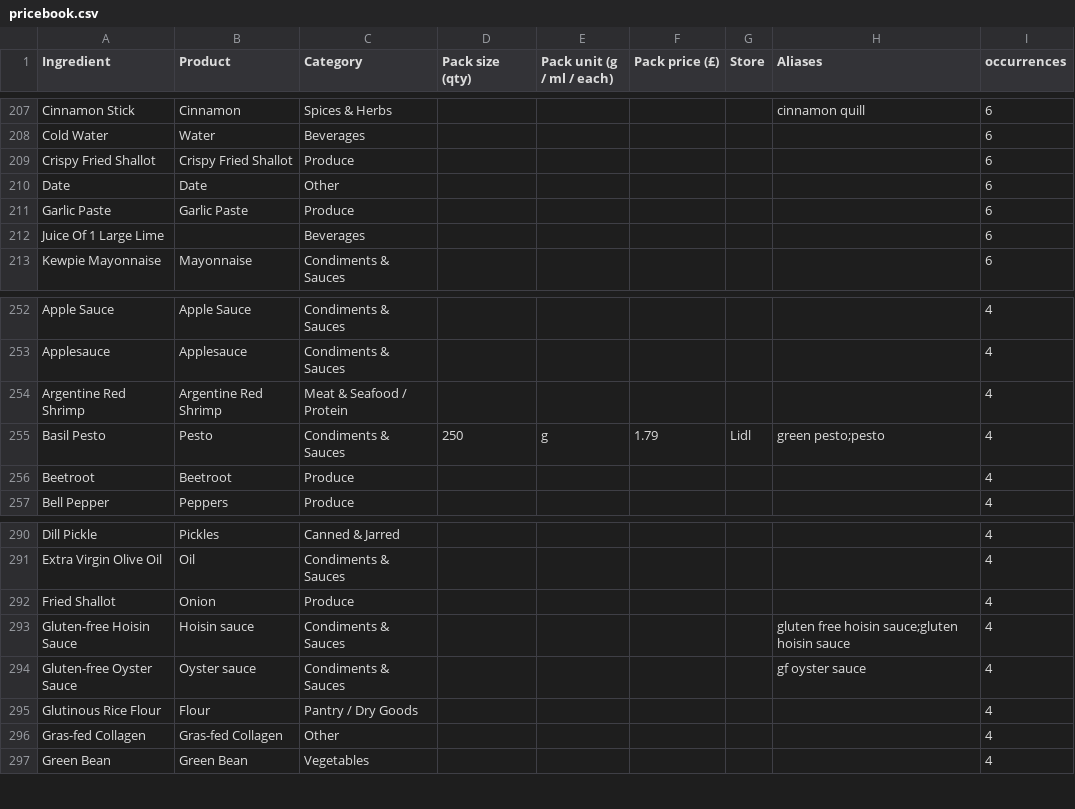
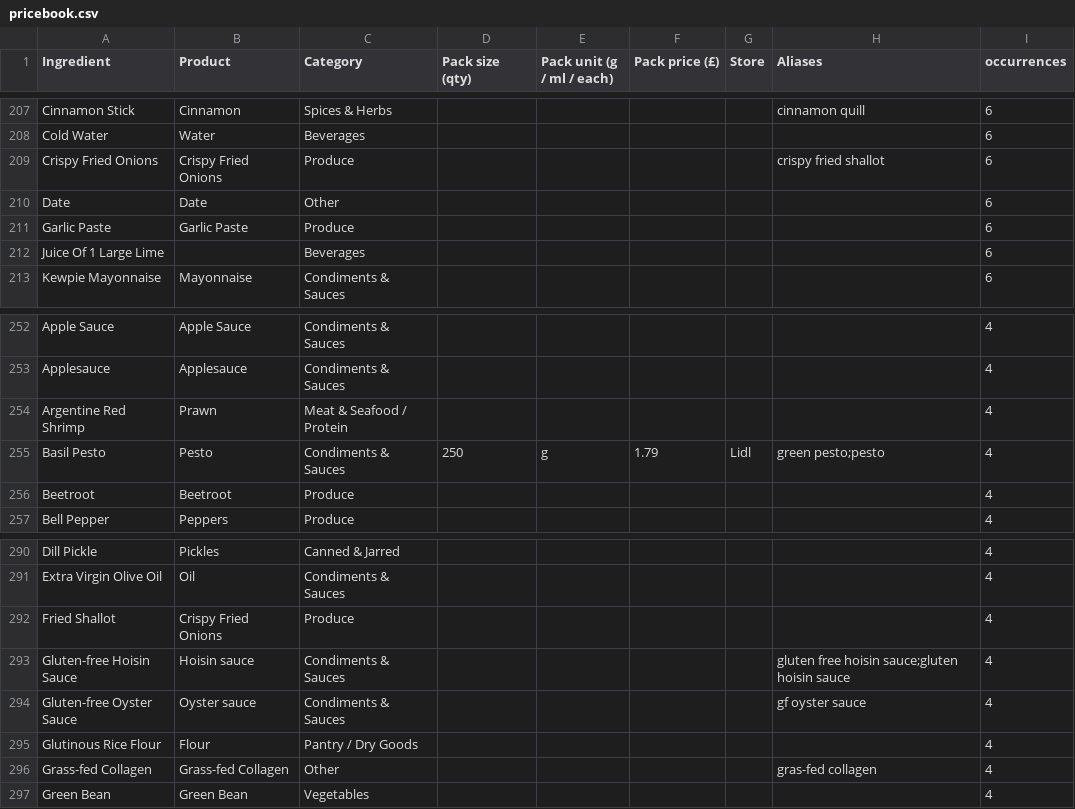
Before and after one commit to saffronlm-cmyk/daily-shuffle, a CSV file: pricebook.csv, drawn as a sheet; only a part is shown, gaps mark what is left out.

Commit message:
Hand-priced worklist + M&S Hoops + three pricebook.csv normalisations (#75)
Merges Saffron's hand-priced pricebook-manual-batch.csv (87 of 93 rows
priced, committed byte-identical to her upload), appends the M&S Only 5
Ingredients Multigrain Hoops row in her convention, and applies three
ingredient-name normalisations to pricebook.csv:

- Gras-fed -> Grass-fed Collagen, old spelling kept as an alias
- Argentine Red Shrimp moved into the Prawn family (the only shrimp
  variant not already there)
- Crispy Fried Shallot -> Crispy Fried Onions as its own family, with
  Fried Shallot moved out of Onion to join it, so a packaged topping
  doesn't inherit the raw-onion family price

93 of the worklist's 94 products now join to a pricebook.csv Ingredient,
up from 91. Recipe text is unchanged; the retained aliases keep existing
lines resolving.

CLAUDE.md updated with the worklist's value conventions (per kg / litre /
item, shelf-label figures), the NOTE pseudo-row, the keep-old-name-as-alias
rename convention, and the divide-by-1000 an importer needs.

No app code touched, so no cache bump.

```diff
--- a/pricebook.csv
+++ b/pricebook.csv
@@ -208,3 +208,3 @@ Cinnamon Stick,Cinnamon,Spices & Herbs,,,,,cinnamon quill,6
 Cold Water,Water,Beverages,,,,,,6
-Crispy Fried Shallot,Crispy Fried Shallot,Produce,,,,,,6
+Crispy Fried Onions,Crispy Fried Onions,Produce,,,,,crispy fried shallot,6
 Date,Date,Other,,,,,,6
@@ -253,3 +253,3 @@ Apple Sauce,Apple Sauce,Condiments & Sauces,,,,,,4
 Applesauce,Applesauce,Condiments & Sauces,,,,,,4
-Argentine Red Shrimp,Argentine Red Shrimp,Meat & Seafood / Protein,,,,,,4
+Argentine Red Shrimp,Prawn,Meat & Seafood / Protein,,,,,,4
 Basil Pesto,Pesto,Condiments & Sauces,250,g,1.79,Lidl,green pesto;pesto,4
@@ -291,3 +291,3 @@ Dill Pickle,Pickles,Canned & Jarred,,,,,,4
 Extra Virgin Olive Oil,Oil,Condiments & Sauces,,,,,,4
-Fried Shallot,Onion,Produce,,,,,,4
+Fried Shallot,Crispy Fried Onions,Produce,,,,,,4
 Gluten-free Hoisin Sauce,Hoisin sauce,Condiments & Sauces,,,,,gluten free hoisin sauce;gluten hoisin sauce,4
@@ -295,3 +295,3 @@ Gluten-free Oyster Sauce,Oyster sauce,Condiments & Sauces,,,,,gf oyster sauce,4
 Glutinous Rice Flour,Flour,Pantry / Dry Goods,,,,,,4
-Gras-fed Collagen,Gras-fed Collagen,Other,,,,,,4
+Grass-fed Collagen,Grass-fed Collagen,Other,,,,,gras-fed collagen,4
 Green Bean,Green Bean,Vegetables,,,,,,4
```
Also changed, not shown: 3 other files.
